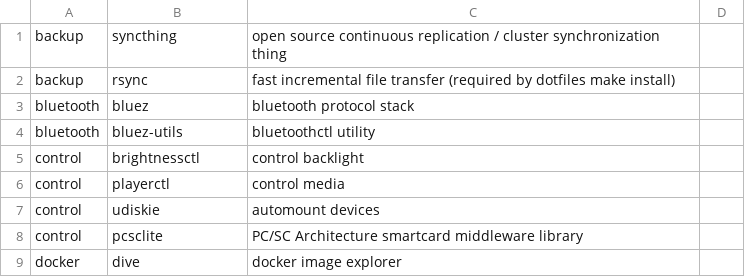
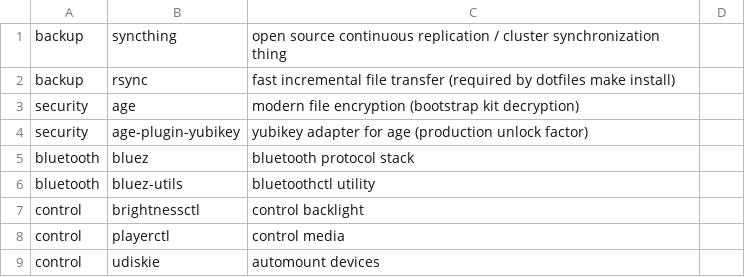
Before and after one commit to gustaf-ag47/install-arch, a CSV file: apps.csv, drawn as a sheet; only a part is shown; the shorter side is filled out with more unchanged rows.

Commit message:
feat(post-install): restore bootstrap kit after dotfiles
Decrypts the committed tier-0 kit and places the machine identity
(Syncthing cert/key/config, SSH keys, tokens) before anything needs them.

Verifies an adapter can decrypt BEFORE touching the filesystem, so a
missing YubiKey fails loudly rather than halfway through placing files.
Absent kit or absent bootstrap-kit binary are both non-fatal, so a machine
that never gets the unlock factor still installs cleanly.

Adds age and age-plugin-yubikey to apps.csv; both resolve in the official
repos.

```diff
--- a/apps.csv
+++ b/apps.csv
@@ -2,2 +2,4 @@ backup,syncthing,open source continuous replication / cluster synchronization th
 backup,rsync,fast incremental file transfer (required by dotfiles make install)
+security,age,modern file encryption (bootstrap kit decryption)
+security,age-plugin-yubikey,yubikey adapter for age (production unlock factor)
 bluetooth,bluez,bluetooth protocol stack
```
Also changed, not shown: 1 other file.
